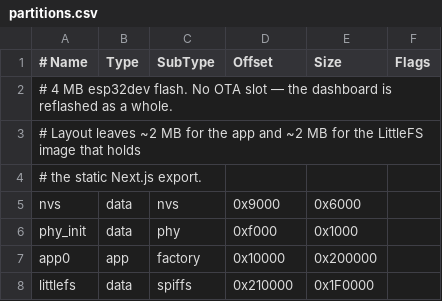
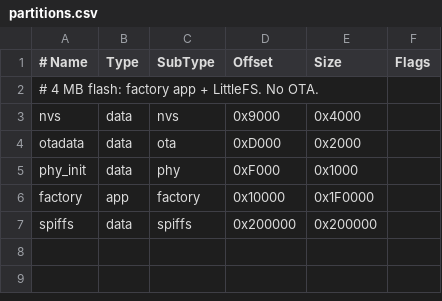
Before and after one commit to Lexciese/studious-octo-invention, a CSV file: firmware/partitions.csv, drawn as a sheet; removed rows and columns are numbered as before the commit, all else as after; the diff names each change by its address in the sheet, - before the commit and + after, or states it on an @@ line.

```diff
--- a/firmware/partitions.csv
+++ b/firmware/partitions.csv
-A2 (# Name): …4 MB esp32dev flash. No OTA slot — the dashboard is reflashed as a whole.
+A2 (# Name): …4 MB flash: factory app + LittleFS. No OTA.
-row 3: # Layout leaves ~2 MB for the app and ~2 MB for the LittleFS image that holds
-row 4: # the static Next.js export.
-E3 (Size): 0x6000
+E3 (Size): 0x4000
+row 4: otadata | data | ota | 0xD000 | 0x2000
-D5 (Offset): 0xf000
+D5 (Offset): 0xF000
-A6 (# Name): app0
+A6 (# Name): factory
-E6 (Size): 0x200000
+E6 (Size): 0x1F0000
-A7 (# Name): littlefs
+A7 (# Name): spiffs
-D7 (Offset): 0x210000
+D7 (Offset): 0x200000
-E7 (Size): 0x1F0000
+E7 (Size): 0x200000
```
Also changed, not shown: 22 other files.
